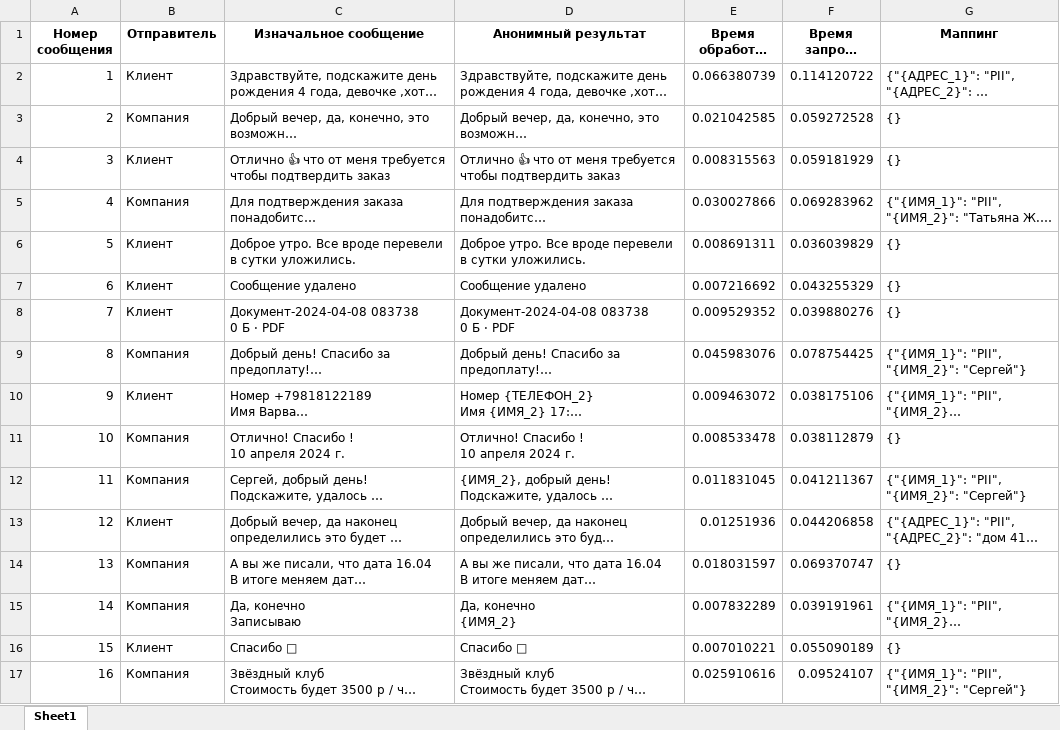
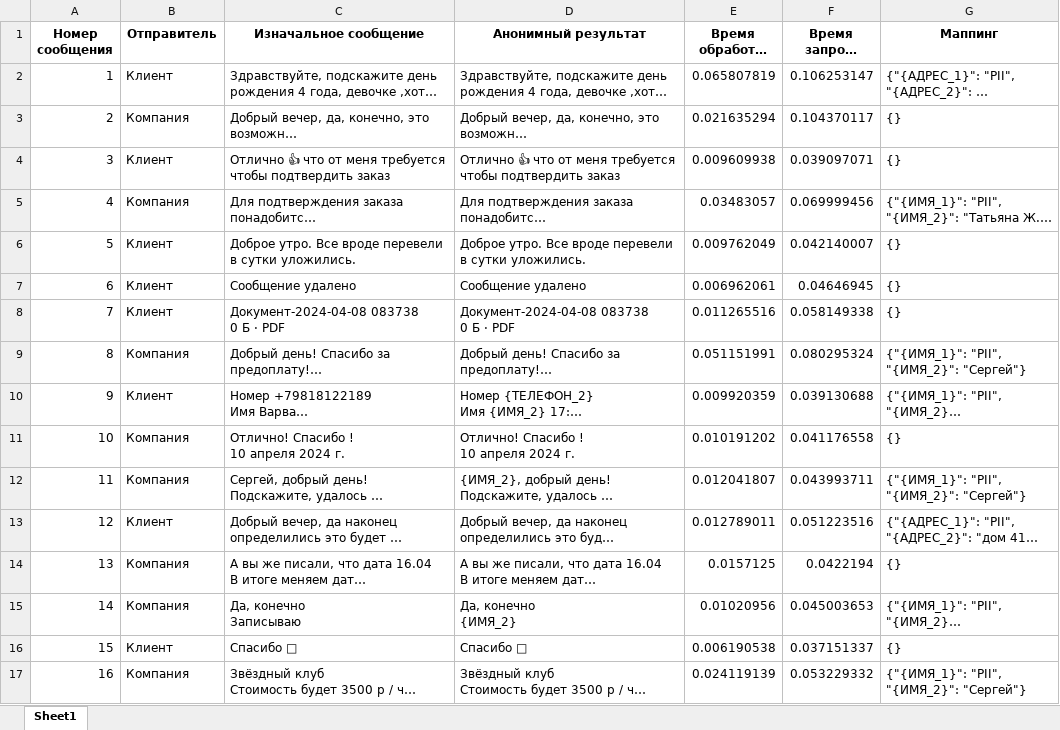
Before and after one commit to AutmateStudio/Anonimiser, an Excel workbook: anonymization_results.xlsx, sheet Sheet1, drawn as a sheet; only a part is shown; long unchanged cells end in …; values as stored, in another font and other column widths than the file's, no borders; the diff covers the shown part only; the diff names each change by its address in the sheet, - before the commit and + after, or states it on an @@ line.

```diff
--- a/anonymization_results.xlsx (sheet Sheet1)
+++ b/anonymization_results.xlsx (sheet Sheet1)
-E2 (Время обработки (сек)): 0.066380739
+E2 (Время обработки (сек)): 0.065807819
-F2 (Время запроса (сек)): 0.114120722
+F2 (Время запроса (сек)): 0.106253147
-E3 (Время обработки (сек)): 0.021042585
+E3 (Время обработки (сек)): 0.021635294
-F3 (Время запроса (сек)): 0.059272528
+F3 (Время запроса (сек)): 0.104370117
-E4 (Время обработки (сек)): 0.008315563
+E4 (Время обработки (сек)): 0.009609938
-F4 (Время запроса (сек)): 0.059181929
+F4 (Время запроса (сек)): 0.039097071
-E5 (Время обработки (сек)): 0.030027866
+E5 (Время обработки (сек)): 0.03483057
-F5 (Время запроса (сек)): 0.069283962
+F5 (Время запроса (сек)): 0.069999456
-E6 (Время обработки (сек)): 0.008691311
+E6 (Время обработки (сек)): 0.009762049
-F6 (Время запроса (сек)): 0.036039829
+F6 (Время запроса (сек)): 0.042140007
-E7 (Время обработки (сек)): 0.007216692
+E7 (Время обработки (сек)): 0.006962061
-F7 (Время запроса (сек)): 0.043255329
+F7 (Время запроса (сек)): 0.04646945
-E8 (Время обработки (сек)): 0.009529352
+E8 (Время обработки (сек)): 0.011265516
-F8 (Время запроса (сек)): 0.039880276
+F8 (Время запроса (сек)): 0.058149338
-E9 (Время обработки (сек)): 0.045983076
+E9 (Время обработки (сек)): 0.051151991
-F9 (Время запроса (сек)): 0.078754425
+F9 (Время запроса (сек)): 0.080295324
-E10 (Время обработки (сек)): 0.009463072
+E10 (Время обработки (сек)): 0.009920359
-F10 (Время запроса (сек)): 0.038175106
+F10 (Время запроса (сек)): 0.039130688
-E11 (Время обработки (сек)): 0.008533478
+E11 (Время обработки (сек)): 0.010191202
-F11 (Время запроса (сек)): 0.038112879
+F11 (Время запроса (сек)): 0.041176558
-E12 (Время обработки (сек)): 0.011831045
+E12 (Время обработки (сек)): 0.012041807
-F12 (Время запроса (сек)): 0.041211367
+F12 (Время запроса (сек)): 0.043993711
-E13 (Время обработки (сек)): 0.01251936
+E13 (Время обработки (сек)): 0.012789011
-F13 (Время запроса (сек)): 0.044206858
+F13 (Время запроса (сек)): 0.051223516
-E14 (Время обработки (сек)): 0.018031597
+E14 (Время обработки (сек)): 0.0157125
-F14 (Время запроса (сек)): 0.069370747
+F14 (Время запроса (сек)): 0.0422194
-E15 (Время обработки (сек)): 0.007832289
+E15 (Время обработки (сек)): 0.01020956
-F15 (Время запроса (сек)): 0.039191961
+F15 (Время запроса (сек)): 0.045003653
-E16 (Время обработки (сек)): 0.007010221
+E16 (Время обработки (сек)): 0.006190538
-F16 (Время запроса (сек)): 0.055090189
+F16 (Время запроса (сек)): 0.037151337
-E17 (Время обработки (сек)): 0.025910616
+E17 (Время обработки (сек)): 0.024119139
-F17 (Время запроса (сек)): 0.09524107
+F17 (Время запроса (сек)): 0.053229332
```
Also changed, not shown: 772 edited cells elsewhere in this sheet, 1 other file.
